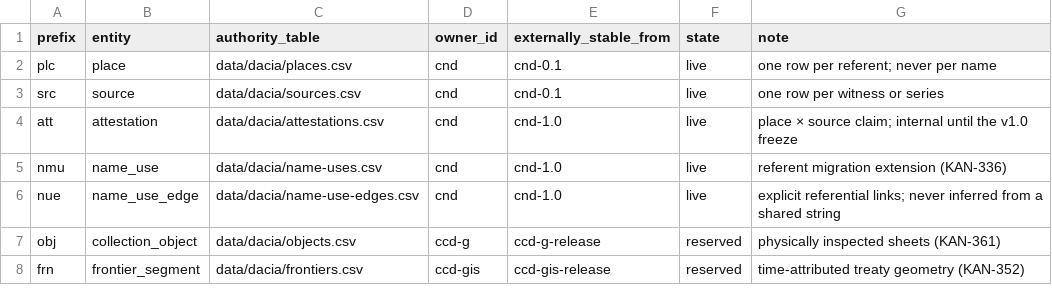
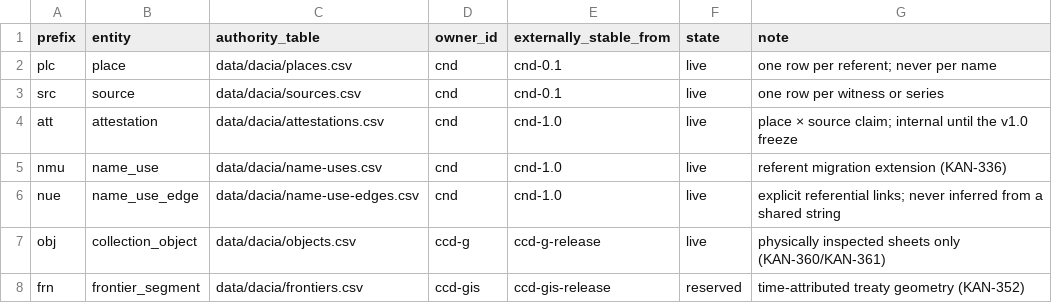
Before and after one commit to vladsimion/terra-chartarum, a CSV file: data/dacia/reference/entity-prefixes.csv, drawn as a sheet.

Commit message:
feat: build Dacia Campaign III evidence gates (KAN-357-361)

```diff
--- a/data/dacia/reference/entity-prefixes.csv
+++ b/data/dacia/reference/entity-prefixes.csv
@@ -6,3 +6,3 @@ nmu,name_use,data/dacia/name-uses.csv,cnd,cnd-1.0,live,referent migration extens
 nue,name_use_edge,data/dacia/name-use-edges.csv,cnd,cnd-1.0,live,explicit referential links; never inferred from a shared string
-obj,collection_object,data/dacia/objects.csv,ccd-g,ccd-g-release,reserved,physically inspected sheets (KAN-361)
+obj,collection_object,data/dacia/objects.csv,ccd-g,ccd-g-release,live,physically inspected sheets only (KAN-360/KAN-361)
 frn,frontier_segment,data/dacia/frontiers.csv,ccd-gis,ccd-gis-release,reserved,time-attributed treaty geometry (KAN-352)
```
Also changed, not shown: 24 other files.
